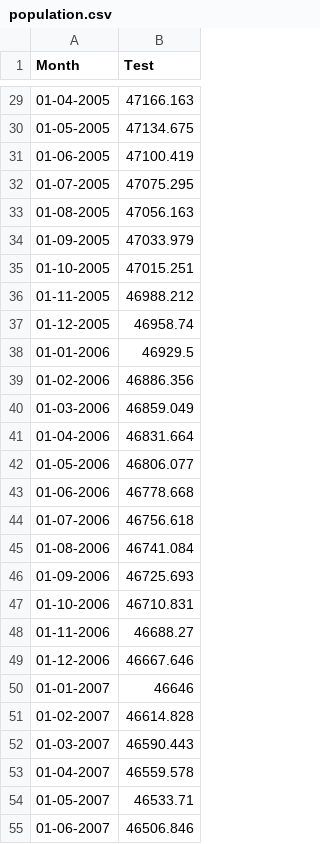
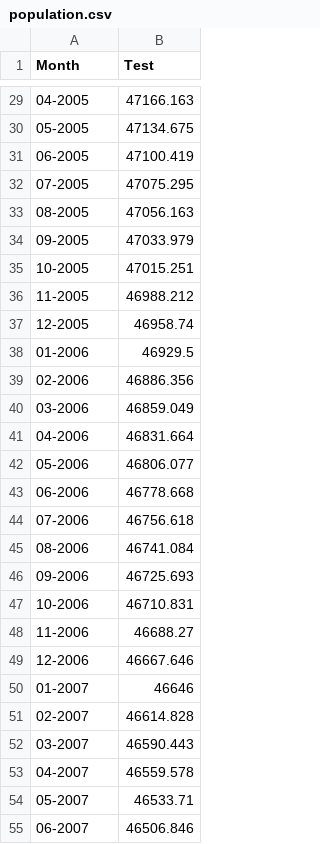
Before and after one commit to RomaTertychnyi/DateSetDiplom, a CSV file: population.csv, drawn as a sheet; only a part is shown, gaps mark what is left out; the diff covers the shown part only.

```diff
--- a/population.csv
+++ b/population.csv
@@ -29,27 +29,27 @@
-"01-04-2005";47166.163
-"01-05-2005";47134.675
-"01-06-2005";47100.419
-"01-07-2005";47075.295
-"01-08-2005";47056.163
-"01-09-2005";47033.979
-"01-10-2005";47015.251
-"01-11-2005";46988.212
-"01-12-2005";46958.74
-"01-01-2006";46929.5
-"01-02-2006";46886.356
-"01-03-2006";46859.049
-"01-04-2006";46831.664
-"01-05-2006";46806.077
-"01-06-2006";46778.668
-"01-07-2006";46756.618
-"01-08-2006";46741.084
-"01-09-2006";46725.693
-"01-10-2006";46710.831
-"01-11-2006";46688.27
-"01-12-2006";46667.646
-"01-01-2007";46646
-"01-02-2007";46614.828
-"01-03-2007";46590.443
-"01-04-2007";46559.578
-"01-05-2007";46533.71
-"01-06-2007";46506.846
+"04-2005";47166.163
+"05-2005";47134.675
+"06-2005";47100.419
+"07-2005";47075.295
+"08-2005";47056.163
+"09-2005";47033.979
+"10-2005";47015.251
+"11-2005";46988.212
+"12-2005";46958.74
+"01-2006";46929.5
+"02-2006";46886.356
+"03-2006";46859.049
+"04-2006";46831.664
+"05-2006";46806.077
+"06-2006";46778.668
+"07-2006";46756.618
+"08-2006";46741.084
+"09-2006";46725.693
+"10-2006";46710.831
+"11-2006";46688.27
+"12-2006";46667.646
+"01-2007";46646
+"02-2007";46614.828
+"03-2007";46590.443
+"04-2007";46559.578
+"05-2007";46533.71
+"06-2007";46506.846
```
Also changed, not shown: 134 edited cells elsewhere in this file.
